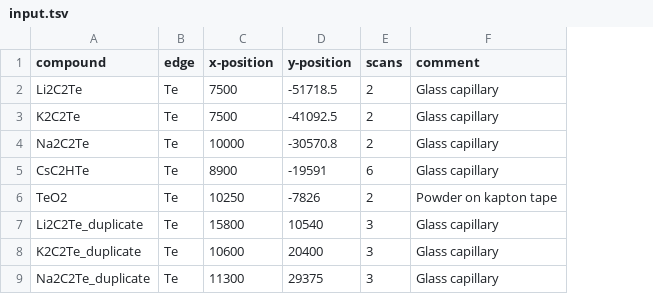
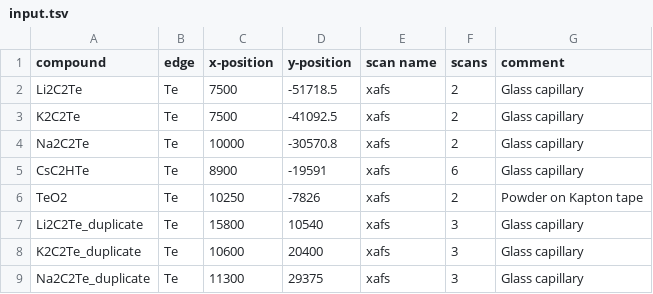
Before and after one commit to nbeaver/tsv-to-motor, a TSV file: input.tsv, drawn as a sheet; addresses are those after the commit; the diff names each change by its address in the sheet, - before the commit and + after, or states it on an @@ line.

Commit message:
Added the scan name to the tsv file, and updated todo.

```diff
--- a/input.tsv
+++ b/input.tsv
+column E (scan name), rows 2-9: all xafs
-G6 (comment): Powder on kapton tape
+G6 (comment): Powder on Kapton tape
```
Also changed, not shown: 1 other file.
